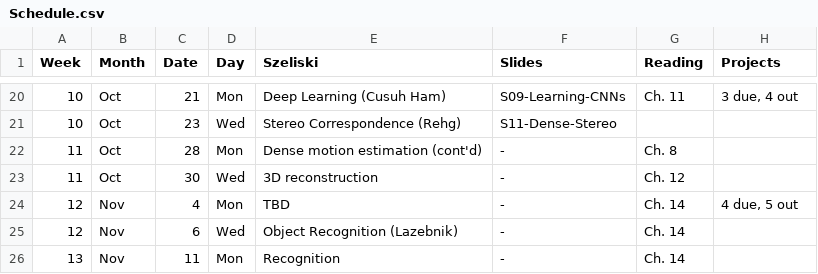
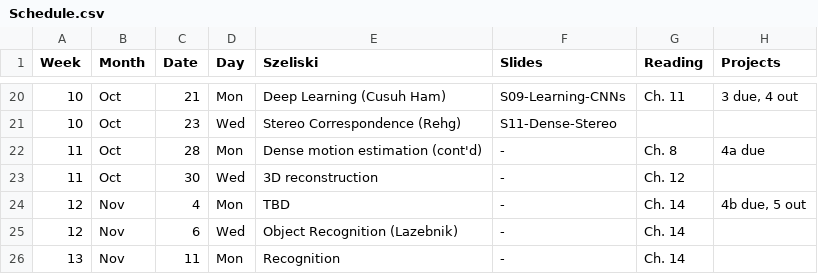
Before and after one commit to dellaert/19F-4476, a CSV file: _data/Schedule.csv, drawn as a sheet; only a part is shown, gaps mark what is left out.

Commit message:
proj 4 part 1 + schedule update

```diff
--- a/_data/Schedule.csv
+++ b/_data/Schedule.csv
@@ -21,5 +21,5 @@
 10,Oct,23,Wed,Stereo Correspondence (Rehg),S11-Dense-Stereo,,
-11,Oct,28,Mon,Dense motion estimation (cont'd),-,Ch. 8,
+11,Oct,28,Mon,Dense motion estimation (cont'd),-,Ch. 8,4a due
 11,Oct,30,Wed,3D reconstruction,-,Ch. 12,
-12,Nov,4,Mon,TBD,-,Ch. 14,"4 due, 5 out"
+12,Nov,4,Mon,TBD,-,Ch. 14,"4b due, 5 out"
 12,Nov,6,Wed,Object Recognition (Lazebnik),-,Ch. 14,
```
Also changed, not shown: 7 other files.
